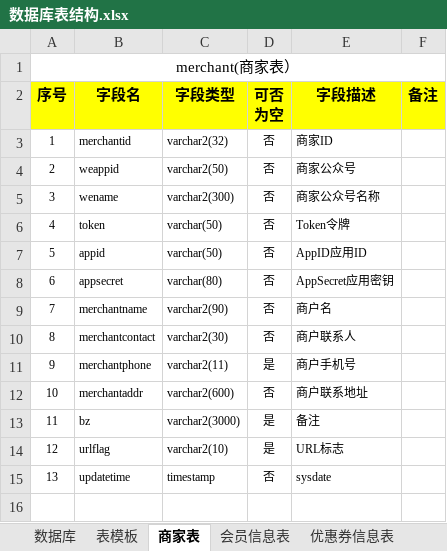
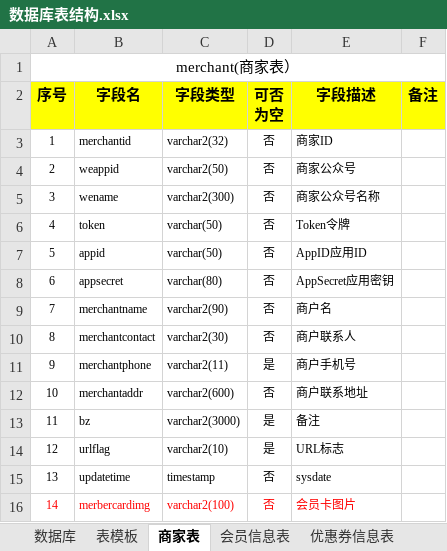
Before and after one commit to zhangxiaodang/wechatcard, an Excel workbook: document/数据库表结构.xlsx, sheet 商家表, drawn as a sheet; values as stored, in another font and other column widths than the file's, no borders; the diff names each change by its address in the sheet, - before the commit and + after, or states it on an @@ line.

```diff
--- a/document/数据库表结构.xlsx (sheet 商家表)
+++ b/document/数据库表结构.xlsx (sheet 商家表)
+row 16: 14 | merbercardimg | varchar2(100) | 否 | 会员卡图片
```
Also changed, not shown: sheet 优惠券信息表, sheet 商家优惠券信息, sheet 会员卡信息表, document/微信卡包测试记录.xlsx, 14 other files.
